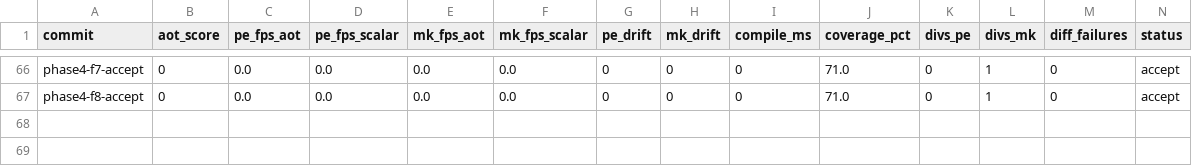
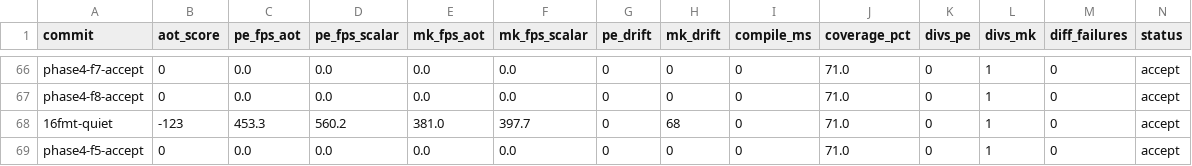
Before and after one commit to guysrd/rustboyadvance-ng, a TSV file: results.tsv, drawn as a sheet; only a part is shown, gaps mark what is left out; rows hold the shown columns only; the diff names each change by its address in the sheet, - before the commit and + after, or states it on an @@ line.

```diff
--- a/results.tsv
+++ b/results.tsv
+row 68: 16fmt-quiet | -123 | 453.3 | 560.2 | 381.0 | 397.7 | 0 | 68 | 0 | 71.0 | 0 | 1 | 0 | accept
+row 69: phase4-f5-accept | 0 | 0.0 | 0.0 | 0.0 | 0.0 | 0 | 0 | 0 | 71.0 | 0 | 1 | 0 | accept
```
Also changed, not shown: 1 other file.
